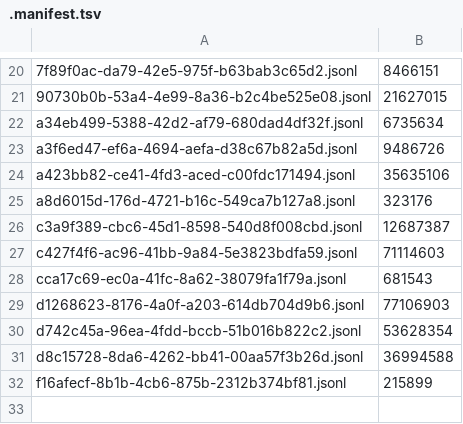
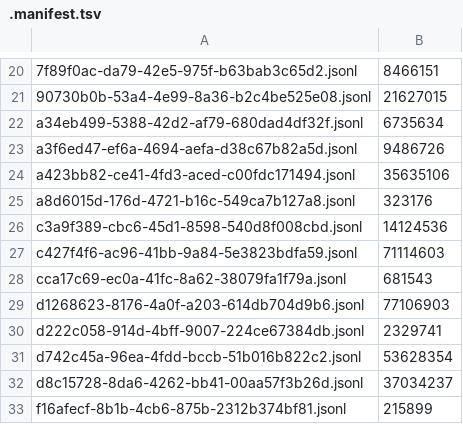
Before and after one commit to adhityablubridge/sessions, a TSV file: projects/CP/.manifest.tsv, drawn as a sheet; only a part is shown, gaps mark what is left out.

```diff
--- a/projects/CP/.manifest.tsv
+++ b/projects/CP/.manifest.tsv
@@ -25,3 +25,3 @@ a423bb82-ce41-4fd3-aced-c00fdc171494.jsonl	35635106
 a8d6015d-176d-4721-b16c-549ca7b127a8.jsonl	323176
-c3a9f389-cbc6-45d1-8598-540d8f008cbd.jsonl	12687387
+c3a9f389-cbc6-45d1-8598-540d8f008cbd.jsonl	14124536
 c427f4f6-ac96-41bb-9a84-5e3823bdfa59.jsonl	71114603
@@ -29,4 +29,5 @@ cca17c69-ec0a-41fc-8a62-38079fa1f79a.jsonl	681543
 d1268623-8176-4a0f-a203-614db704d9b6.jsonl	77106903
+d222c058-914d-4bff-9007-224ce67384db.jsonl	2329741
 d742c45a-96ea-4fdd-bccb-51b016b822c2.jsonl	53628354
-d8c15728-8da6-4262-bb41-00aa57f3b26d.jsonl	36994588
+d8c15728-8da6-4262-bb41-00aa57f3b26d.jsonl	37034237
 f16afecf-8b1b-4cb6-875b-2312b374bf81.jsonl	215899
```
Also changed, not shown: 4 other files.
